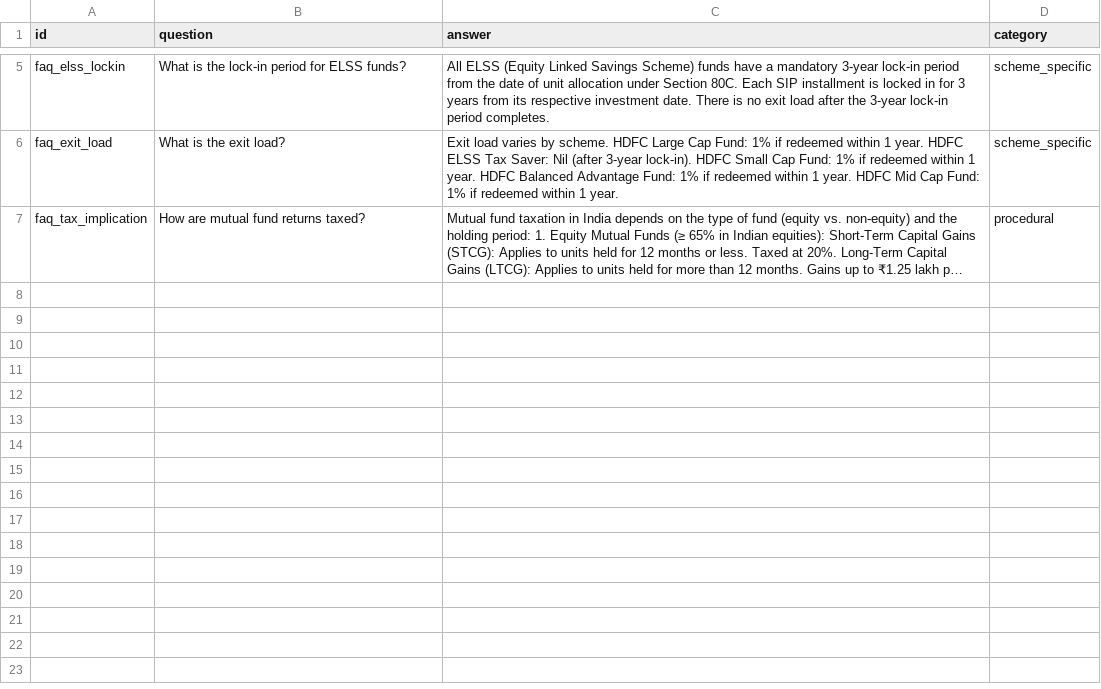
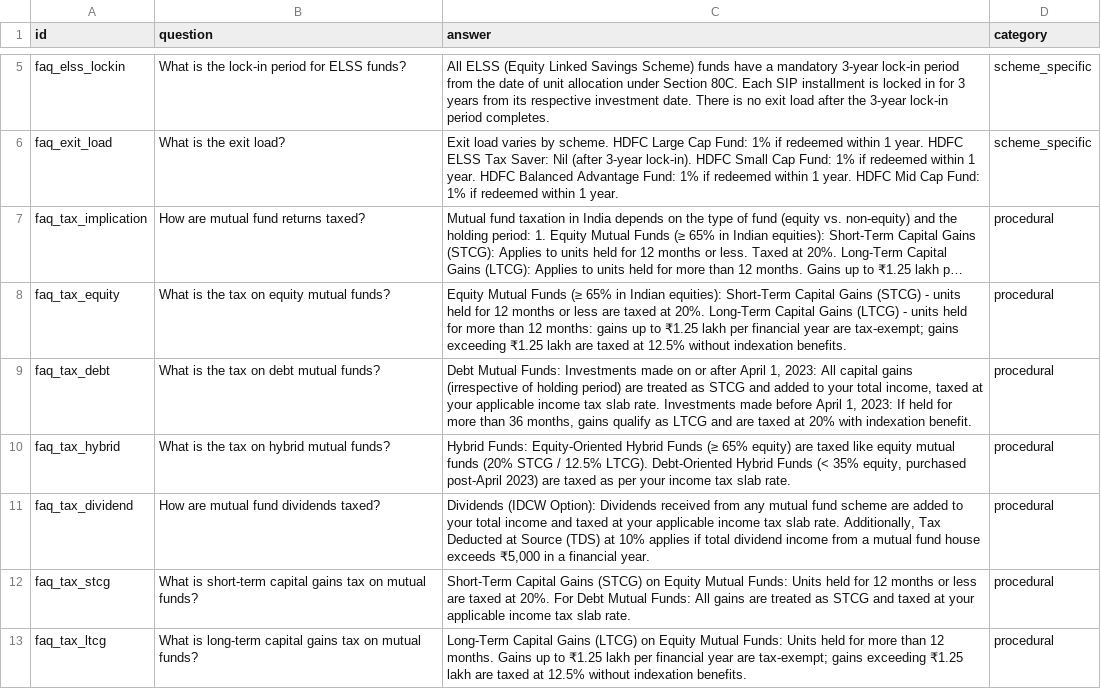
Before and after one commit to Gursimaran21/NextLeap-Milestone-4-RAG-based-Mutual-Fund-FAQ-Chatbot-2026, a CSV file: data/faq.csv, drawn as a sheet; only a part is shown, gaps mark what is left out; long unchanged cells end in …; the diff names each change by its address in the sheet, - before the commit and + after, or states it on an @@ line.

Commit message:
Expand FAQ with specific tax entries + update system prompt
- Add 6 new FAQ entries: equity tax, debt tax, hybrid tax,
  dividend tax, STCG, LTCG
- Update system prompt to use Q&A format chunks directly
- Rebuild vector store: 516 vectors

```diff
--- a/data/faq.csv
+++ b/data/faq.csv
+row 8: faq_tax_equity | What is the tax on equity mutual funds? | Equity Mutual Funds (≥ 65% in Indian equities): Short-Term Capital Gains (STCG) - units held for 12 months or less are taxed at 20%. Long-Term Capital Gains (LTCG) - units held for more than 12 months: gains up to ₹1.25 lakh per financial year are tax-exempt; gains exceeding ₹1.25 lakh are taxed at 12.5% without indexation benefits. | procedural
+row 9: faq_tax_debt | What is the tax on debt mutual funds? | Debt Mutual Funds: Investments made on or after April 1, 2023: All capital gains (irrespective of holding period) are treated as STCG and added to your total income, taxed at your applicable income tax slab rate. Investments made before April 1, 2023: If held for more than 36 months, gains qualify as LTCG and are taxed at 20% with indexation benefit. | procedural
+row 10: faq_tax_hybrid | What is the tax on hybrid mutual funds? | Hybrid Funds: Equity-Oriented Hybrid Funds (≥ 65% equity) are taxed like equity mutual funds (20% STCG / 12.5% LTCG). Debt-Oriented Hybrid Funds (< 35% equity, purchased post-April 2023) are taxed as per your income tax slab rate. | procedural
+row 11: faq_tax_dividend | How are mutual fund dividends taxed? | Dividends (IDCW Option): Dividends received from any mutual fund scheme are added to your total income and taxed at your applicable income tax slab rate. Additionally, Tax Deducted at Source (TDS) at 10% applies if total dividend income from a mutual fund house exceeds ₹5,000 in a financial year. | procedural
+row 12: faq_tax_stcg | What is short-term capital gains tax on mutual funds? | Short-Term Capital Gains (STCG) on Equity Mutual Funds: Units held for 12 months or less are taxed at 20%. For Debt Mutual Funds: All gains are treated as STCG and taxed at your applicable income tax slab rate. | procedural
+row 13: faq_tax_ltcg | What is long-term capital gains tax on mutual funds? | Long-Term Capital Gains (LTCG) on Equity Mutual Funds: Units held for more than 12 months. Gains up to ₹1.25 lakh per financial year are tax-exempt; gains exceeding ₹1.25 lakh are taxed at 12.5% without indexation benefits. | procedural
```
Also changed, not shown: 6 other files.
